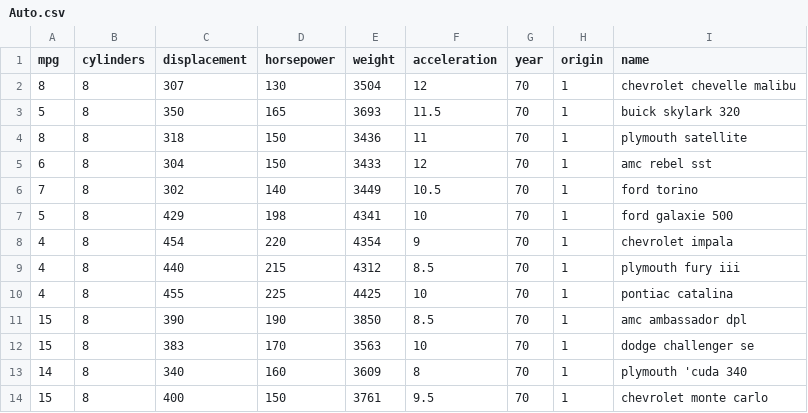
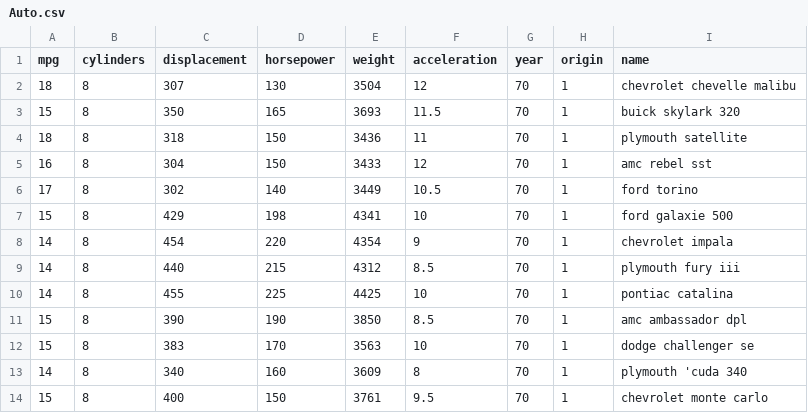
Before and after one commit to PythonCharmers/PythonCharmersData, a CSV file: Auto.csv, drawn as a sheet; only a part is shown.

Commit message:
Restore mpg for the first 9 cars in Auto.csv and cars.csv
Commit f5b03ff (dropping the row-number column) truncated one character
from the mpg field on rows 1-9 (18 became 8, etc.), and cars.csv was
derived from the damaged file. Values restored from the original 2018
file (4cbc9e9); all other fields verified unchanged.

```diff
--- a/Auto.csv
+++ b/Auto.csv
@@ -1,11 +1,11 @@
 "mpg","cylinders","displacement","horsepower","weight","acceleration","year","origin","name"
-8,8,307,130,3504,12,70,1,"chevrolet chevelle malibu"
-5,8,350,165,3693,11.5,70,1,"buick skylark 320"
-8,8,318,150,3436,11,70,1,"plymouth satellite"
-6,8,304,150,3433,12,70,1,"amc rebel sst"
-7,8,302,140,3449,10.5,70,1,"ford torino"
-5,8,429,198,4341,10,70,1,"ford galaxie 500"
-4,8,454,220,4354,9,70,1,"chevrolet impala"
-4,8,440,215,4312,8.5,70,1,"plymouth fury iii"
-4,8,455,225,4425,10,70,1,"pontiac catalina"
+18,8,307,130,3504,12,70,1,"chevrolet chevelle malibu"
+15,8,350,165,3693,11.5,70,1,"buick skylark 320"
+18,8,318,150,3436,11,70,1,"plymouth satellite"
+16,8,304,150,3433,12,70,1,"amc rebel sst"
+17,8,302,140,3449,10.5,70,1,"ford torino"
+15,8,429,198,4341,10,70,1,"ford galaxie 500"
+14,8,454,220,4354,9,70,1,"chevrolet impala"
+14,8,440,215,4312,8.5,70,1,"plymouth fury iii"
+14,8,455,225,4425,10,70,1,"pontiac catalina"
 15,8,390,190,3850,8.5,70,1,"amc ambassador dpl"
```
Also changed, not shown: cars.csv.
